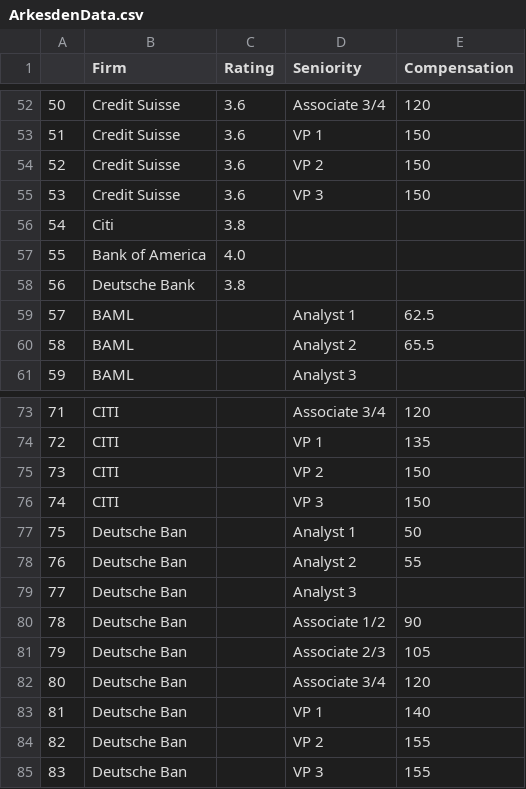
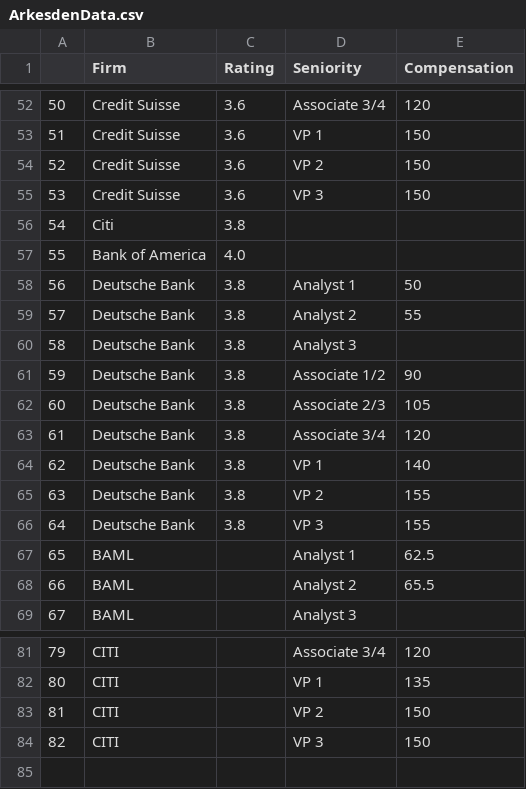
Before and after one commit to tobywinn/tobywinn.github.io, a CSV file: project/ArkesdenData.csv, drawn as a sheet; only a part is shown, gaps mark what is left out; removed rows and columns are numbered as before the commit, all else as after; the diff names each change by its address in the sheet, - before the commit and + after, or states it on an @@ line.

Commit message:
deutsche issue fixed

```diff
--- a/project/ArkesdenData.csv
+++ b/project/ArkesdenData.csv
+row 58: 56 | Deutsche Bank | 3.8 | Analyst 1 | 50
+row 59: 57 | Deutsche Bank | 3.8 | Analyst 2 | 55
@@ column A renumbered between rows 60 and 84 @@
-D60 (Seniority): (empty)
+D60 (Seniority): Analyst 3
+row 61: 59 | Deutsche Bank | 3.8 | Associate 1/2 | 90
+row 62: 60 | Deutsche Bank | 3.8 | Associate 2/3 | 105
+row 63: 61 | Deutsche Bank | 3.8 | Associate 3/4 | 120
+row 64: 62 | Deutsche Bank | 3.8 | VP 1 | 140
+row 65: 63 | Deutsche Bank | 3.8 | VP 2 | 155
+row 66: 64 | Deutsche Bank | 3.8 | VP 3 | 155
-row 77: 75 | Deutsche Ban |  | Analyst 1 | 50
-row 78: 76 | Deutsche Ban |  | Analyst 2 | 55
-row 79: 77 | Deutsche Ban |  | Analyst 3
-row 80: 78 | Deutsche Ban |  | Associate 1/2 | 90
-row 81: 79 | Deutsche Ban |  | Associate 2/3 | 105
-row 82: 80 | Deutsche Ban |  | Associate 3/4 | 120
-row 83: 81 | Deutsche Ban |  | VP 1 | 140
-row 84: 82 | Deutsche Ban |  | VP 2 | 155
-row 85: 83 | Deutsche Ban |  | VP 3 | 155
```
Also changed, not shown: 1 other file.
